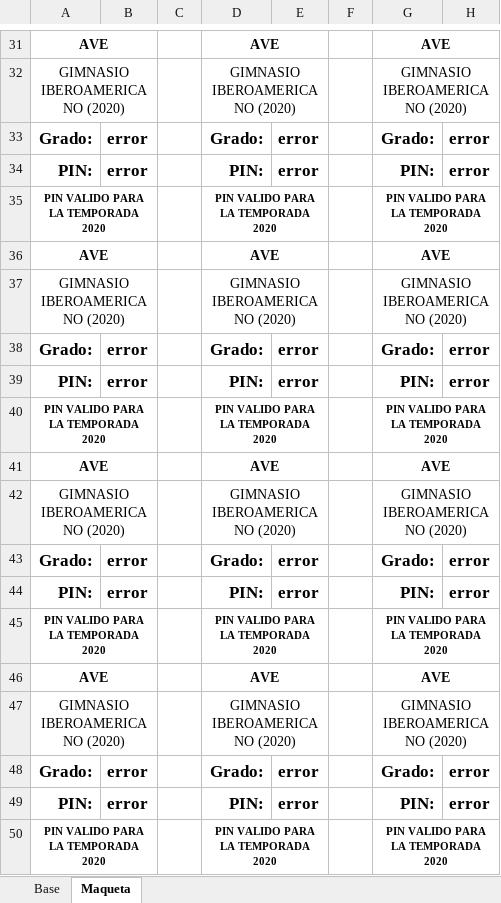
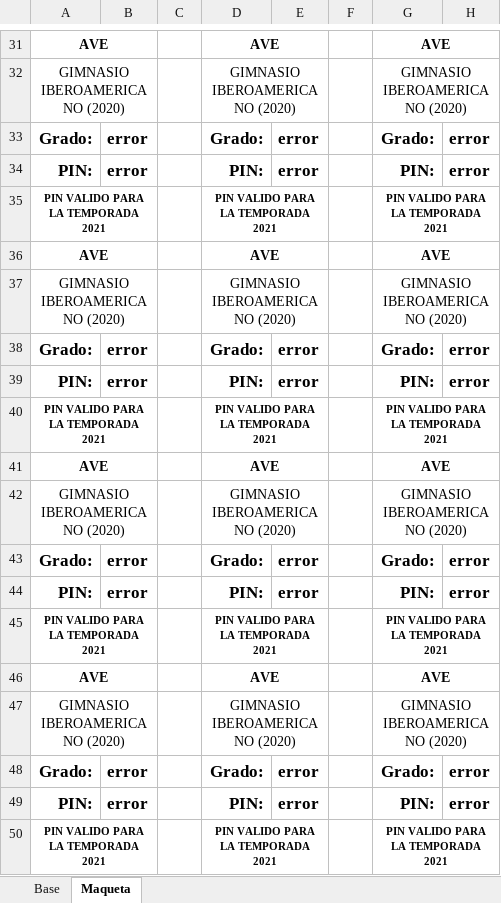
Before and after one commit to h3xabyte/boteduc, an Excel workbook: maqueta_pin_TEST.xlsx, sheet Maqueta, drawn as a sheet; only a part is shown, gaps mark what is left out; values as stored, in another font and other column widths than the file's, no borders; the diff covers the shown part only; the diff names each change by its address in the sheet, - before the commit and + after, or states it on an @@ line.

```diff
--- a/maqueta_pin_TEST.xlsx (sheet Maqueta)
+++ b/maqueta_pin_TEST.xlsx (sheet Maqueta)
-A35: PIN VALIDO PARA LA TEMPORADA 2020
+A35: PIN VALIDO PARA LA TEMPORADA 2021
-D35: PIN VALIDO PARA LA TEMPORADA 2020
+D35: PIN VALIDO PARA LA TEMPORADA 2021
-G35: PIN VALIDO PARA LA TEMPORADA 2020
+G35: PIN VALIDO PARA LA TEMPORADA 2021
-A40: PIN VALIDO PARA LA TEMPORADA 2020
+A40: PIN VALIDO PARA LA TEMPORADA 2021
-D40: PIN VALIDO PARA LA TEMPORADA 2020
+D40: PIN VALIDO PARA LA TEMPORADA 2021
-G40: PIN VALIDO PARA LA TEMPORADA 2020
+G40: PIN VALIDO PARA LA TEMPORADA 2021
-A45: PIN VALIDO PARA LA TEMPORADA 2020
+A45: PIN VALIDO PARA LA TEMPORADA 2021
-D45: PIN VALIDO PARA LA TEMPORADA 2020
+D45: PIN VALIDO PARA LA TEMPORADA 2021
-G45: PIN VALIDO PARA LA TEMPORADA 2020
+G45: PIN VALIDO PARA LA TEMPORADA 2021
-A50: PIN VALIDO PARA LA TEMPORADA 2020
+A50: PIN VALIDO PARA LA TEMPORADA 2021
-D50: PIN VALIDO PARA LA TEMPORADA 2020
+D50: PIN VALIDO PARA LA TEMPORADA 2021
-G50: PIN VALIDO PARA LA TEMPORADA 2020
+G50: PIN VALIDO PARA LA TEMPORADA 2021
```
Also changed, not shown: 18 edited cells elsewhere in this sheet, 1 other file.
